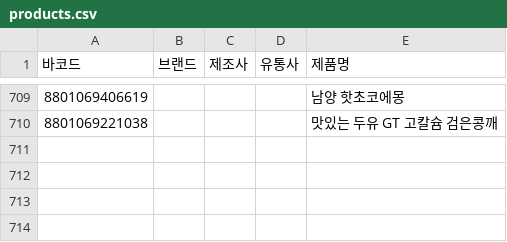
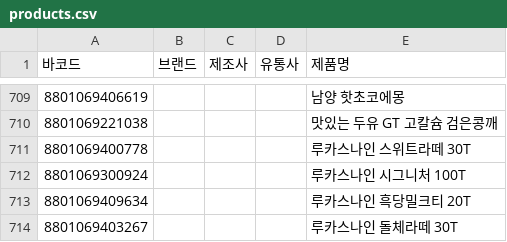
Before and after one commit to NullFull/isnamyang, a CSV file: backend/data/products.csv, drawn as a sheet; only a part is shown, gaps mark what is left out; the diff names each change by its address in the sheet, - before the commit and + after, or states it on an @@ line.

Commit message:
Update products.csv

```diff
--- a/backend/data/products.csv
+++ b/backend/data/products.csv
+row 711: 8801069400778 |  |  |  | 루카스나인 스위트라떼 30T
+row 712: 8801069300924 |  |  |  | 루카스나인 시그니처 100T
+row 713: 8801069409634 |  |  |  | 루카스나인 흑당밀크티 20T
+row 714: 8801069403267 |  |  |  | 루카스나인 돌체라떼 30T
```
